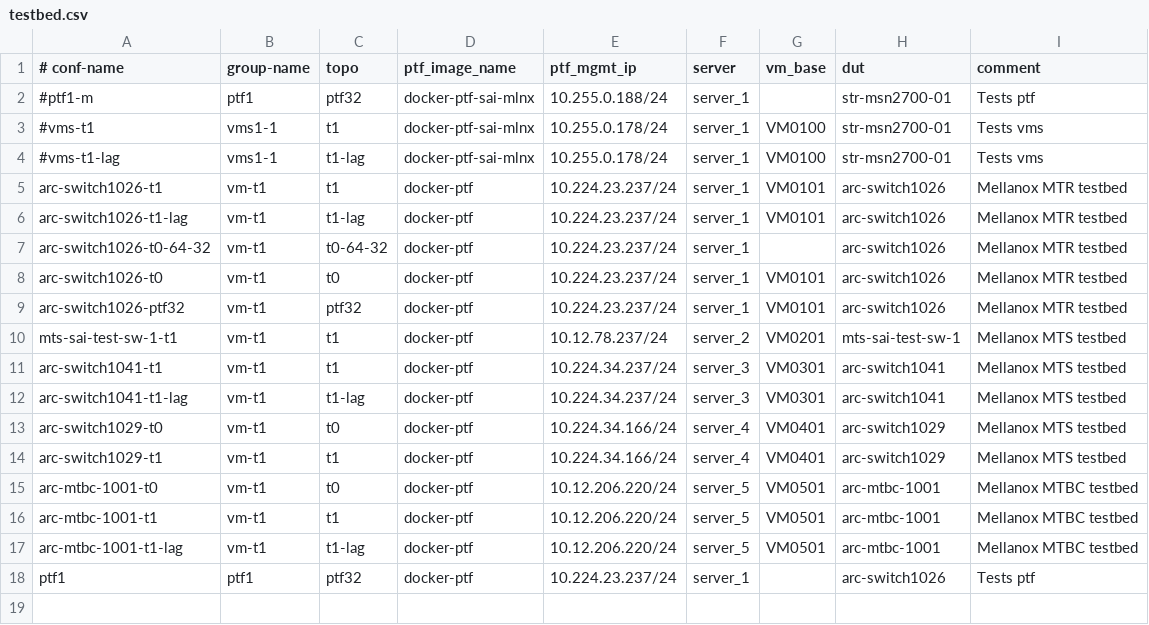
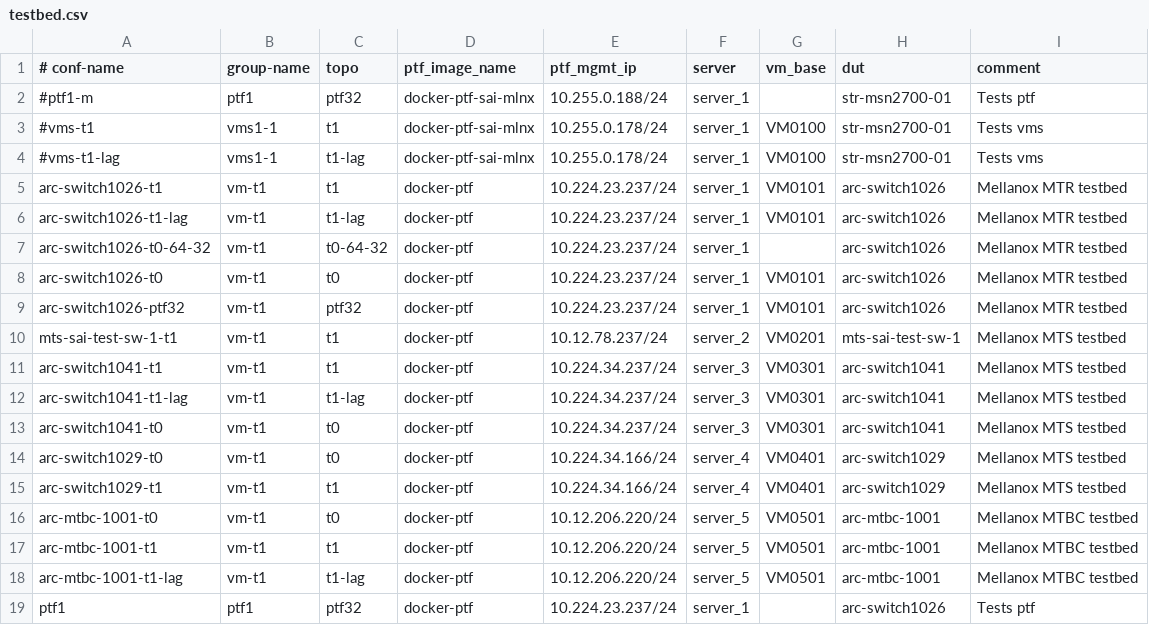
Before and after one commit to yvolynets-mlnx/sonic-mgmt, a CSV file: ansible/testbed.csv, drawn as a sheet; the diff names each change by its address in the sheet, - before the commit and + after, or states it on an @@ line.

Commit message:
[local]: Add t0 topology for arc-switch1041

```diff
--- a/ansible/testbed.csv
+++ b/ansible/testbed.csv
+row 13: arc-switch1041-t0 | vm-t1 | t0 | docker-ptf | 10.224.34.237/24 | server_3 | VM0301 | arc-switch1041 | Mellanox MTS testbed
```
Also changed, not shown: 1 other file.
